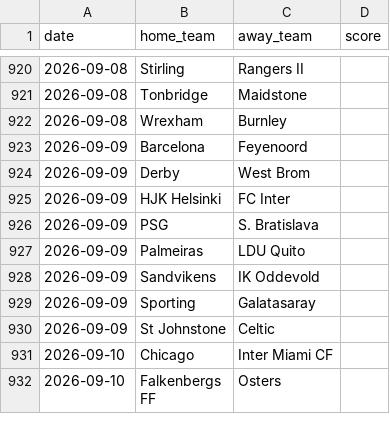
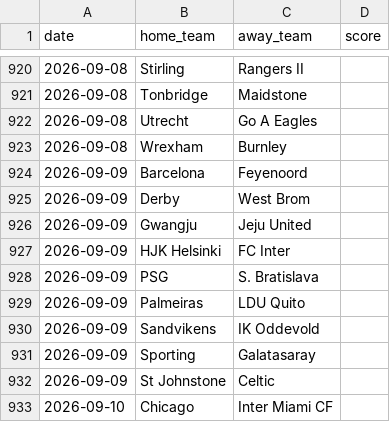
Before and after one commit to iobuyumbi/over-under, a CSV file: manual_results.csv, drawn as a sheet; only a part is shown, gaps mark what is left out; the shorter side is filled out with more unchanged rows; the diff covers the shown part only.

```diff
--- a/manual_results.csv
+++ b/manual_results.csv
@@ -921,2 +921,3 @@ date,home_team,away_team,score
 2026-09-08,Tonbridge,Maidstone,
+2026-09-08,Utrecht,Go A Eagles,
 2026-09-08,Wrexham,Burnley,
@@ -924,2 +925,3 @@ date,home_team,away_team,score
 2026-09-09,Derby,West Brom,
+2026-09-09,Gwangju,Jeju United,
 2026-09-09,HJK Helsinki,FC Inter,
```
Also changed, not shown: 48 edited cells elsewhere in this file, 10 other files.
